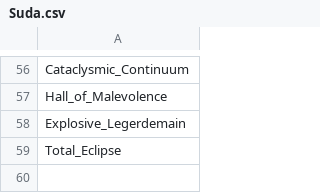
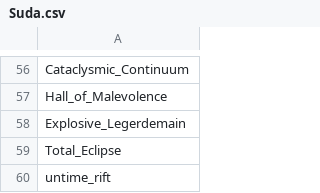
Before and after one commit to ThisisBonnie/Warframe_Market_Syndicate_Mods, a CSV file: CSV_Files/Suda.csv, drawn as a sheet; only a part is shown, gaps mark what is left out; the diff names each change by its address in the sheet, - before the commit and + after, or states it on an @@ line.

```diff
--- a/CSV_Files/Suda.csv
+++ b/CSV_Files/Suda.csv
+row 60: untime_rift
```
Also changed, not shown: CSV_Files/Hexis.csv, CSV_Files/Loka.csv, 3 other files.
